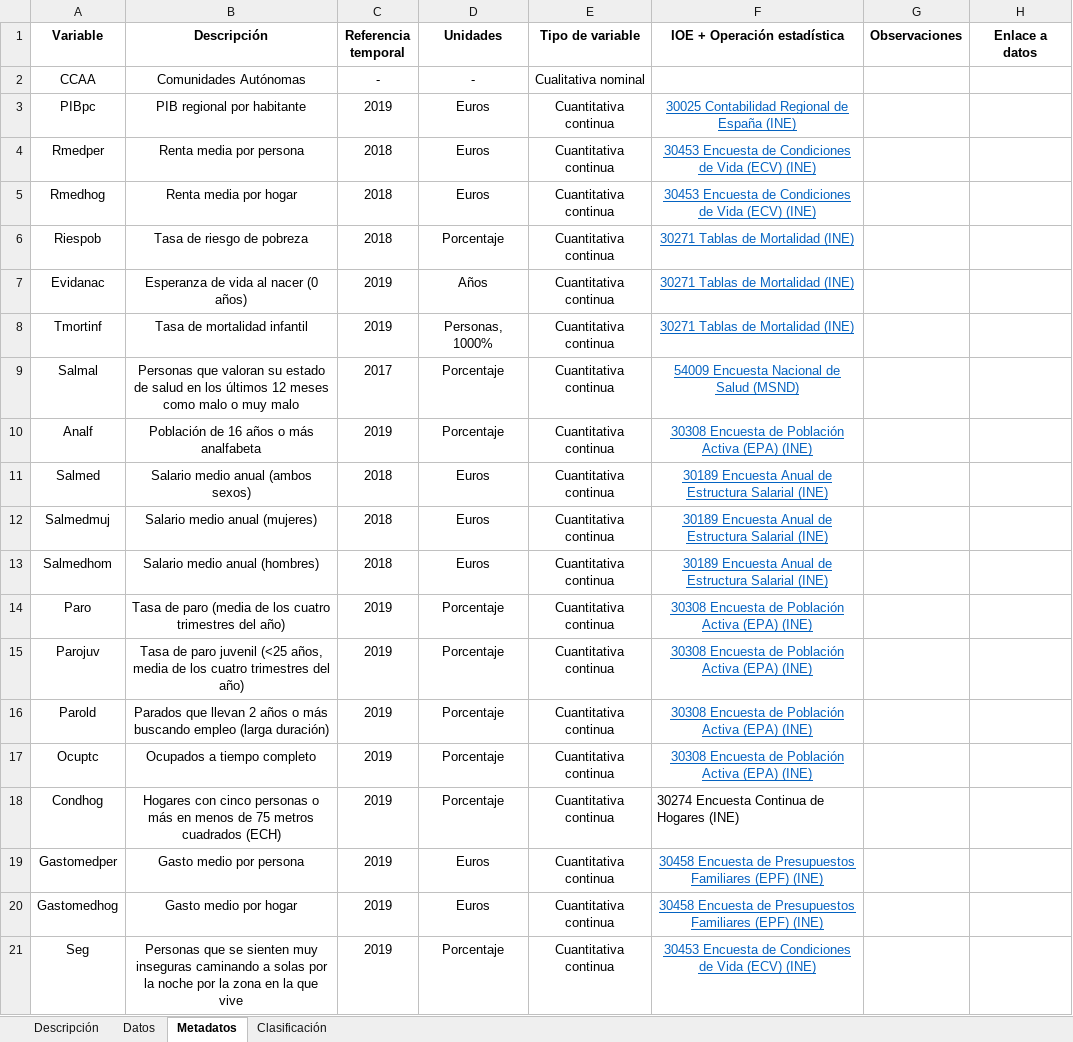
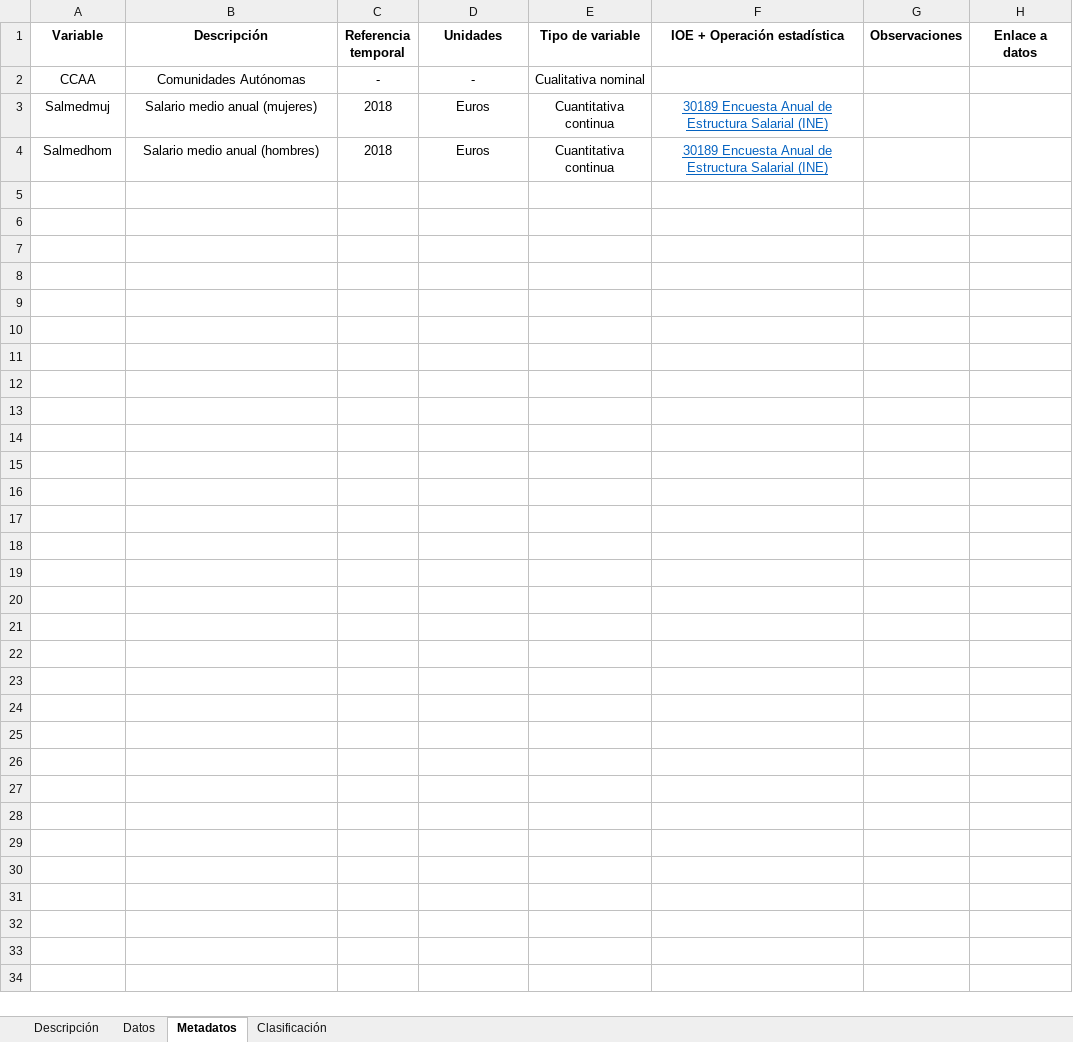
Before and after one commit to uvima/datasets, an Excel workbook: files/desigualdad_ccaa.xlsx, sheet Metadatos, drawn as a sheet; only a part is shown; values as stored, in another font and other column widths than the file's, no borders; the diff covers the shown part only; the diff names each change by its address in the sheet, - before the commit and + after, or states it on an @@ line.

```diff
--- a/files/desigualdad_ccaa.xlsx (sheet Metadatos)
+++ b/files/desigualdad_ccaa.xlsx (sheet Metadatos)
-row 3: PIBpc | PIB regional por habitante | 2019 | Euros | Cuantitativa continua | 30025 Contabilidad Regional de España (INE)
-row 4: Rmedper | Renta media por persona | 2018 | Euros | Cuantitativa continua | 30453 Encuesta de Condiciones de Vida (ECV) (INE)
-row 5: Rmedhog | Renta media por hogar | 2018 | Euros | Cuantitativa continua | 30453 Encuesta de Condiciones de Vida (ECV) (INE)
-row 6: Riespob | Tasa de riesgo de pobreza | 2018 | Porcentaje | Cuantitativa continua | 30271 Tablas de Mortalidad (INE)
-row 7: Evidanac | Esperanza de vida al nacer (0 años) | 2019 | Años | Cuantitativa continua | 30271 Tablas de Mortalidad (INE)
-row 8: Tmortinf | Tasa de mortalidad infantil | 2019 | Personas, 1000% | Cuantitativa continua | 30271 Tablas de Mortalidad (INE)
-row 9: Salmal | Personas que valoran su estado de salud en los últimos 12 meses como malo o muy malo | 2017 | Porcentaje | Cuantitativa continua | 54009 Encuesta Nacional de Salud (MSND)
-row 10: Analf | Población de 16 años o más analfabeta | 2019 | Porcentaje | Cuantitativa continua | 30308 Encuesta de Población Activa (EPA) (INE)
-row 11: Salmed | Salario medio anual (ambos sexos) | 2018 | Euros | Cuantitativa continua | 30189 Encuesta Anual de Estructura Salarial (INE)
-row 14: Paro | Tasa de paro (media de los cuatro trimestres del año) | 2019 | Porcentaje | Cuantitativa continua | 30308 Encuesta de Población Activa (EPA) (INE)
-row 15: Parojuv | Tasa de paro juvenil (<25 años, media de los cuatro trimestres del año) | 2019 | Porcentaje | Cuantitativa continua | 30308 Encuesta de Población Activa (EPA) (INE)
-row 16: Parold | Parados que llevan 2 años o más buscando empleo (larga duración) | 2019 | Porcentaje | Cuantitativa continua | 30308 Encuesta de Población Activa (EPA) (INE)
-row 17: Ocuptc | Ocupados a tiempo completo | 2019 | Porcentaje | Cuantitativa continua | 30308 Encuesta de Población Activa (EPA) (INE)
-row 18: Condhog | Hogares con cinco personas o más en menos de 75 metros cuadrados (ECH) | 2019 | Porcentaje | Cuantitativa continua | 30274 Encuesta Continua de Hogares (INE)
-row 19: Gastomedper | Gasto medio por persona | 2019 | Euros | Cuantitativa continua | 30458 Encuesta de Presupuestos Familiares (EPF) (INE)
-row 20: Gastomedhog | Gasto medio por hogar | 2019 | Euros | Cuantitativa continua | 30458 Encuesta de Presupuestos Familiares (EPF) (INE)
-row 21: Seg | Personas que se sienten muy inseguras caminando a solas por la noche por la zona en la que vive | 2019 | Porcentaje | Cuantitativa continua | 30453 Encuesta de Condiciones de Vida (ECV) (INE)
```
Also changed, not shown: 30 removed rows elsewhere in this sheet, sheet Datos, sheet Clasificación, files/Situacion_sanitaria.xlsx, files/salud.xlsx, 3 other files.
